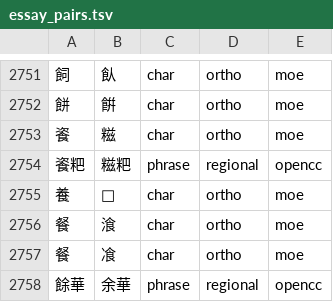
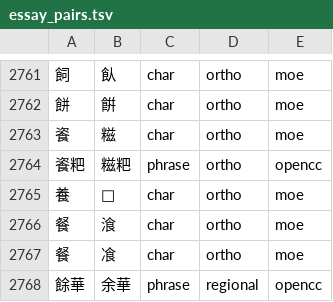
Before and after one commit to qo0u0op/rime, a TSV file: essay_pairs.tsv, drawn as a sheet; only a part is shown, gaps mark what is left out; the diff covers the shown part only.

```diff
--- a/essay_pairs.tsv
+++ b/essay_pairs.tsv
@@ -2753,3 +2763,3 @@
 餈	糍	char	ortho	moe	
-餈粑	糍粑	phrase	regional	opencc	
+餈粑	糍粑	phrase	ortho	opencc	
 養	󽘗	char	ortho	moe	
```
Also changed, not shown: 11 added rows and 6 edited cells elsewhere in this file, essay_pairs_review.tsv, 12 other files.
